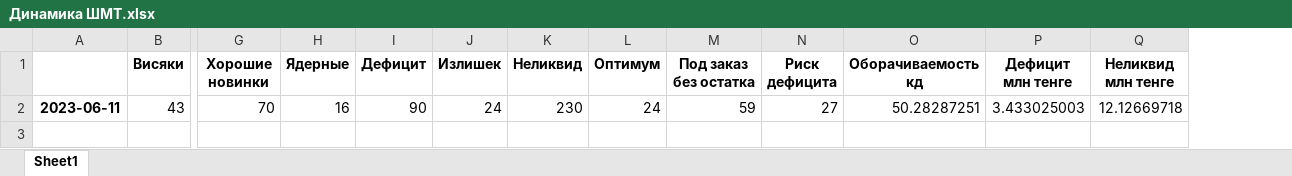
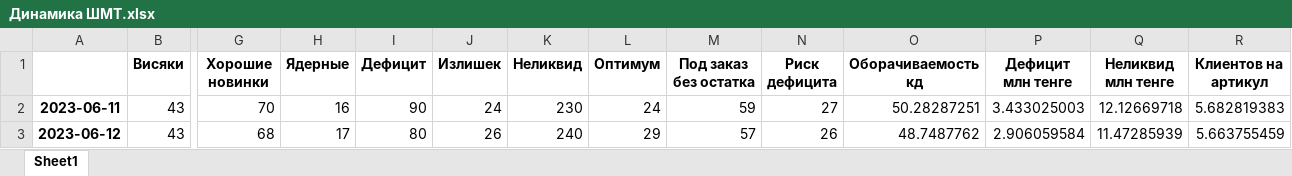
Before and after one commit to killri/sf_data_science, an Excel workbook: DS_Mystery/Asia stock management/Динамика ШМТ.xlsx, sheet Sheet1, drawn as a sheet; only a part is shown, gaps mark what is left out; values as stored, in another font and other column widths than the file's, no borders; rows hold the shown columns only; the diff names each change by its address in the sheet, - before the commit and + after, or states it on an @@ line.

```diff
--- a/DS_Mystery/Asia stock management/Динамика ШМТ.xlsx (sheet Sheet1)
+++ b/DS_Mystery/Asia stock management/Динамика ШМТ.xlsx (sheet Sheet1)
+column R (Клиентов на артикул), row 2: 5.682819383
+row 3: 2023-06-12 | 43 | 68 | 17 | 80 | 26 | 240 | 29 | 57 | 26 | 48.7487762 | 2.906059584 | 11.47285939 | 5.663755459
```
Also changed, not shown: DS_Mystery/Asia stock management/data/Загрузка продажи АЛМ.xlsx, DS_Mystery/Asia stock management/data/Загрузка продажи ШМТ.xlsx, 40 other files.
